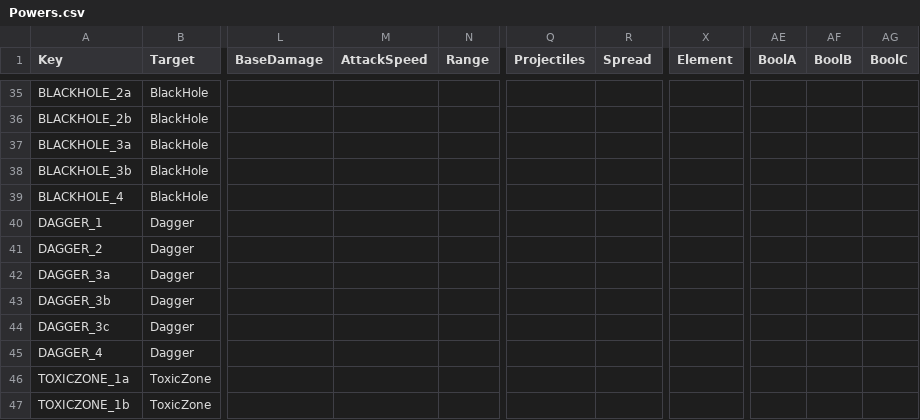
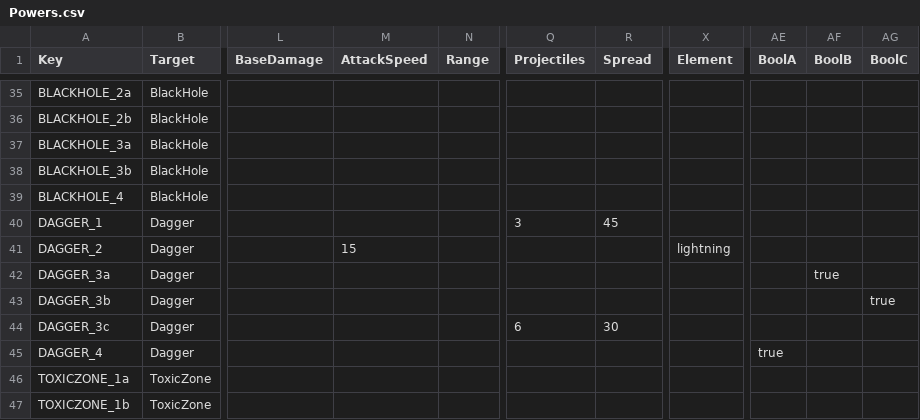
Before and after one commit to XavierClavel/SpaceSurvivorOrbital, a CSV file: Assets/Data/Upgrades/Powers.csv, drawn as a sheet; only a part is shown, gaps mark what is left out; the diff names each change by its address in the sheet, - before the commit and + after, or states it on an @@ line.

```diff
--- a/Assets/Data/Upgrades/Powers.csv
+++ b/Assets/Data/Upgrades/Powers.csv
-Q40 (Projectiles): (empty)
+Q40 (Projectiles): 3
-R40 (Spread): (empty)
+R40 (Spread): 45
-M41 (AttackSpeed): (empty)
+M41 (AttackSpeed): 15
-X41 (Element): (empty)
+X41 (Element): lightning
-AF42 (BoolB): (empty)
+AF42 (BoolB): true
-AG43 (BoolC): (empty)
+AG43 (BoolC): true
-Q44 (Projectiles): (empty)
+Q44 (Projectiles): 6
-R44 (Spread): (empty)
+R44 (Spread): 30
-AE45 (BoolA): (empty)
+AE45 (BoolA): true
```
Also changed, not shown: 3 other files.
